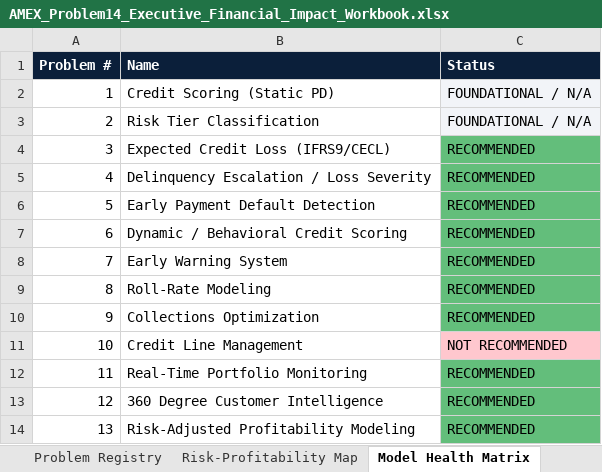
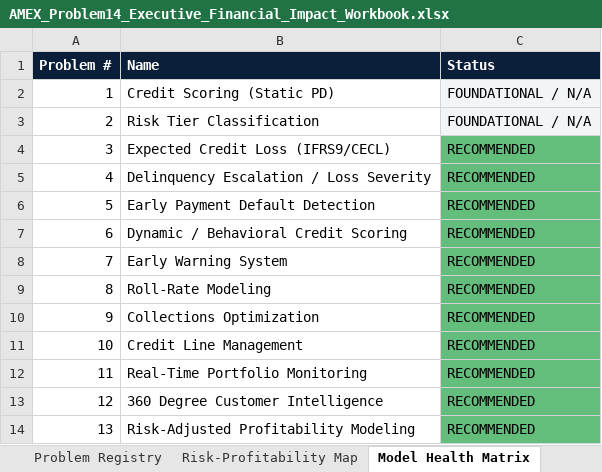
Before and after one commit to rnanda19/AMEX_RiskIQ_Enterprise_Credit_Risk_Platform, an Excel workbook: 14_Problem14_Executive_Decision_Support_Dashboard/reports/financial_impact_reporting_packaging/AMEX_Problem14_Executive_Financial_Impact_Workbook.xlsx, sheet Model Health Matrix, drawn as a sheet; values as stored, in another font and other column widths than the file's, no borders; table styles not drawn; the diff names each change by its address in the sheet, - before the commit and + after, or states it on an @@ line.

```diff
--- a/14_Problem14_Executive_Decision_Support_Dashboard/reports/financial_impact_reporting_packaging/AMEX_Problem14_Executive_Financial_Impact_Workbook.xlsx (sheet Model Health Matrix)
+++ b/14_Problem14_Executive_Decision_Support_Dashboard/reports/financial_impact_reporting_packaging/AMEX_Problem14_Executive_Financial_Impact_Workbook.xlsx (sheet Model Health Matrix)
-C11 (Status): NOT RECOMMENDED
+C11 (Status): RECOMMENDED
-C11 fill: #FFC7CE
+C11 fill: #63BE7B
```
Also changed, not shown: sheet Executive Summary, sheet SMART Suggestions, sheet Problem Registry, 00_Executive_Rollup_Report/AMEX_RiskIQ_Platform_Executive_Rollup_Workbook.xlsx, 10_Problem10_Credit_Line_Management/reports/financial_impact_reporting_packaging/AMEX_Problem10_Financial_Impact_Workbook.xlsx, 40 other files.
